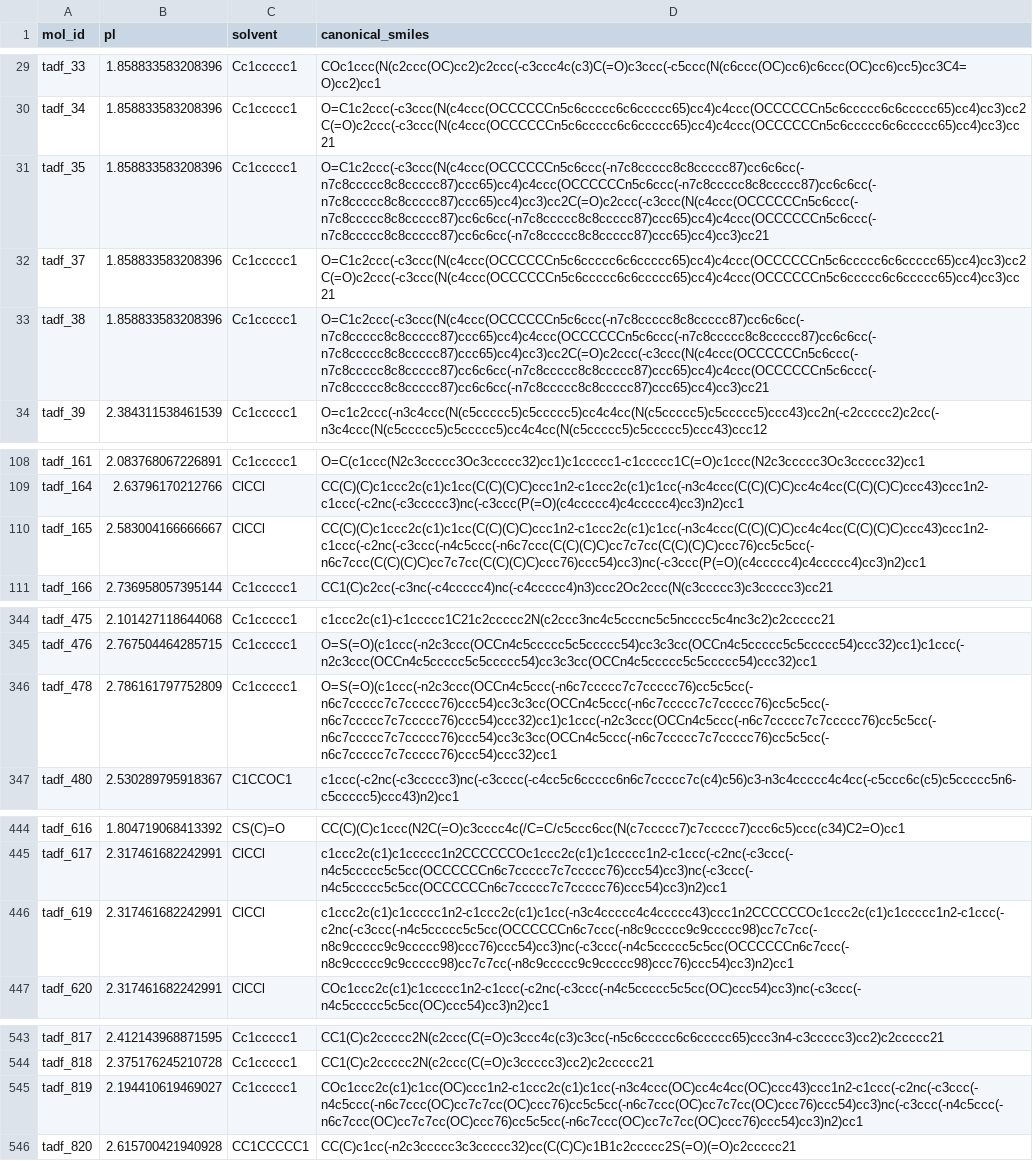
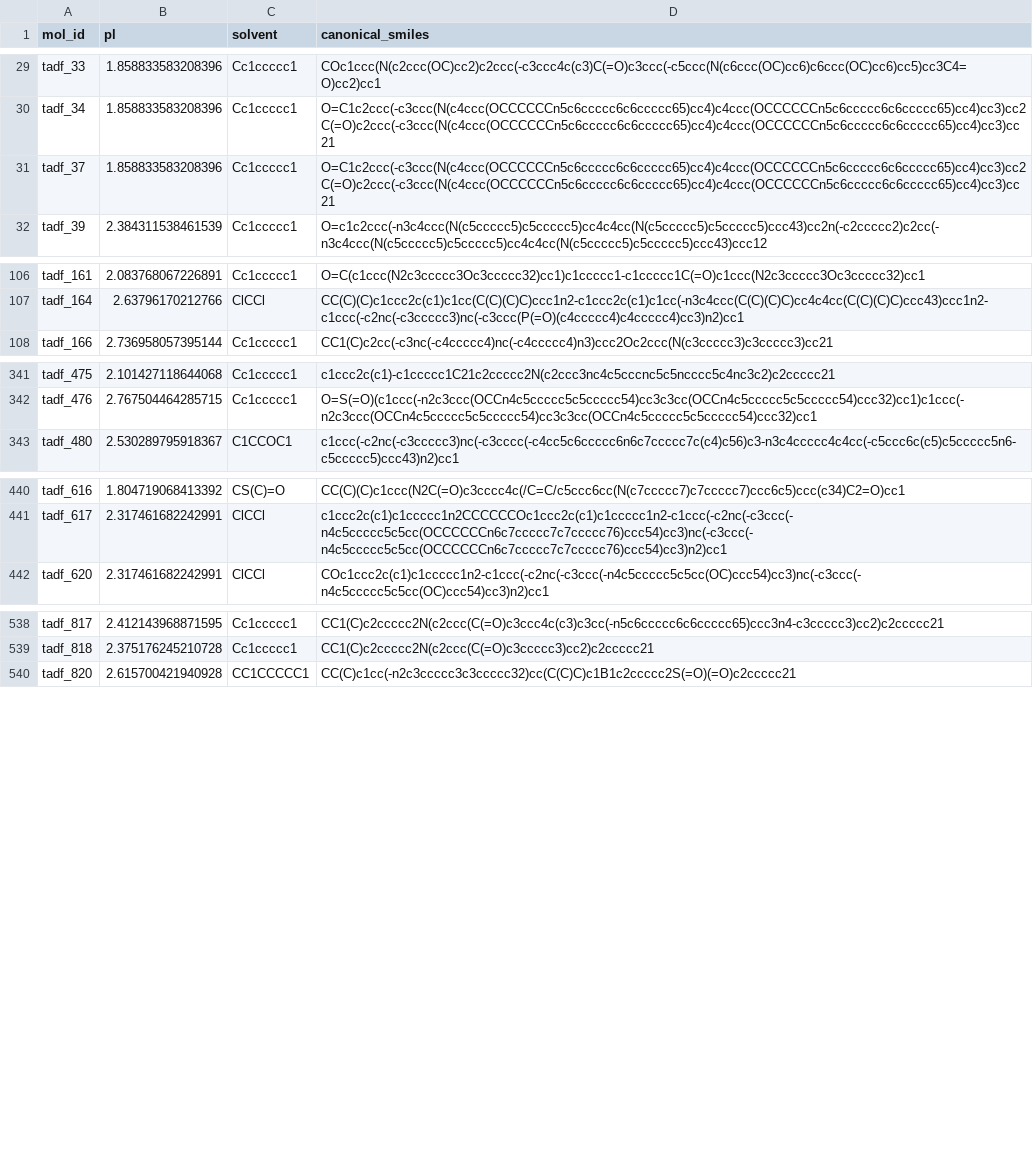
Before and after one commit to Dingyun-Huang/tadf-photoluminescence-prediction, a CSV file: src/data_processing/tadf_pl/raw/TadfPL.csv, drawn as a sheet; only a part is shown, gaps mark what is left out; the diff covers the shown part only; the diff names each change by its address in the sheet, - before the commit and + after, or states it on an @@ line.

Commit message:
fixed mis-alignment between sdf file and TadfPL.csv file

```diff
--- a/src/data_processing/tadf_pl/raw/TadfPL.csv
+++ b/src/data_processing/tadf_pl/raw/TadfPL.csv
-row 31: tadf_35 | 1.858833583208396 | Cc1ccccc1 | O=C1c2ccc(-c3ccc(N(c4ccc(OCCCCCCn5c6ccc(-n7c8ccccc8c8ccccc87)cc6c6cc(-n7c8ccccc8c8ccccc87)ccc65)cc4)c4ccc(OCCCCCCn5c6ccc(-n7c8ccccc8c8ccccc87)cc6c6cc(-n7c8ccccc8c8ccccc87)ccc65)cc4)cc3)cc2C(=O)c2ccc(-c3ccc(N(c4ccc(OCCCCCCn5c6ccc(-n7c8ccccc8c8ccccc87)cc6c6cc(-n7c8ccccc8c8ccccc87)ccc65)cc4)c4ccc(OCCCCCCn5c6ccc(-n7c8ccccc8c8ccccc87)cc6c6cc(-n7c8ccccc8c8ccccc87)ccc65)cc4)cc3)cc21
-row 33: tadf_38 | 1.858833583208396 | Cc1ccccc1 | O=C1c2ccc(-c3ccc(N(c4ccc(OCCCCCCn5c6ccc(-n7c8ccccc8c8ccccc87)cc6c6cc(-n7c8ccccc8c8ccccc87)ccc65)cc4)c4ccc(OCCCCCCn5c6ccc(-n7c8ccccc8c8ccccc87)cc6c6cc(-n7c8ccccc8c8ccccc87)ccc65)cc4)cc3)cc2C(=O)c2ccc(-c3ccc(N(c4ccc(OCCCCCCn5c6ccc(-n7c8ccccc8c8ccccc87)cc6c6cc(-n7c8ccccc8c8ccccc87)ccc65)cc4)c4ccc(OCCCCCCn5c6ccc(-n7c8ccccc8c8ccccc87)cc6c6cc(-n7c8ccccc8c8ccccc87)ccc65)cc4)cc3)cc21
-row 110: tadf_165 | 2.583004166666667 | ClCCl | CC(C)(C)c1ccc2c(c1)c1cc(C(C)(C)C)ccc1n2-c1ccc2c(c1)c1cc(-n3c4ccc(C(C)(C)C)cc4c4cc(C(C)(C)C)ccc43)ccc1n2-c1ccc(-c2nc(-c3ccc(-n4c5ccc(-n6c7ccc(C(C)(C)C)cc7c7cc(C(C)(C)C)ccc76)cc5c5cc(-n6c7ccc(C(C)(C)C)cc7c7cc(C(C)(C)C)ccc76)ccc54)cc3)nc(-c3ccc(P(=O)(c4ccccc4)c4ccccc4)cc3)n2)cc1
-row 346: tadf_478 | 2.786161797752809 | Cc1ccccc1 | O=S(=O)(c1ccc(-n2c3ccc(OCCn4c5ccc(-n6c7ccccc7c7ccccc76)cc5c5cc(-n6c7ccccc7c7ccccc76)ccc54)cc3c3cc(OCCn4c5ccc(-n6c7ccccc7c7ccccc76)cc5c5cc(-n6c7ccccc7c7ccccc76)ccc54)ccc32)cc1)c1ccc(-n2c3ccc(OCCn4c5ccc(-n6c7ccccc7c7ccccc76)cc5c5cc(-n6c7ccccc7c7ccccc76)ccc54)cc3c3cc(OCCn4c5ccc(-n6c7ccccc7c7ccccc76)cc5c5cc(-n6c7ccccc7c7ccccc76)ccc54)ccc32)cc1
-row 446: tadf_619 | 2.317461682242991 | ClCCl | c1ccc2c(c1)c1ccccc1n2-c1ccc2c(c1)c1cc(-n3c4ccccc4c4ccccc43)ccc1n2CCCCCCOc1ccc2c(c1)c1ccccc1n2-c1ccc(-c2nc(-c3ccc(-n4c5ccccc5c5cc(OCCCCCCn6c7ccc(-n8c9ccccc9c9ccccc98)cc7c7cc(-n8c9ccccc9c9ccccc98)ccc76)ccc54)cc3)nc(-c3ccc(-n4c5ccccc5c5cc(OCCCCCCn6c7ccc(-n8c9ccccc9c9ccccc98)cc7c7cc(-n8c9ccccc9c9ccccc98)ccc76)ccc54)cc3)n2)cc1
-row 545: tadf_819 | 2.194410619469027 | Cc1ccccc1 | COc1ccc2c(c1)c1cc(OC)ccc1n2-c1ccc2c(c1)c1cc(-n3c4ccc(OC)cc4c4cc(OC)ccc43)ccc1n2-c1ccc(-c2nc(-c3ccc(-n4c5ccc(-n6c7ccc(OC)cc7c7cc(OC)ccc76)cc5c5cc(-n6c7ccc(OC)cc7c7cc(OC)ccc76)ccc54)cc3)nc(-c3ccc(-n4c5ccc(-n6c7ccc(OC)cc7c7cc(OC)ccc76)cc5c5cc(-n6c7ccc(OC)cc7c7cc(OC)ccc76)ccc54)cc3)n2)cc1
```
Also changed, not shown: 2 removed rows elsewhere in this file, 1 other file.
